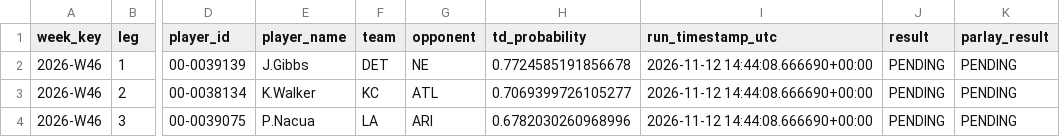
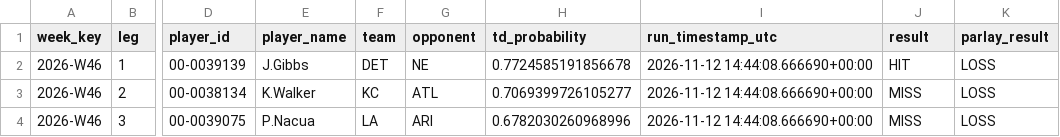
Before and after one commit to easymoneyschulz/sports-betting-command-center, a CSV file: public_data/nfl_td_parlay_history.csv, drawn as a sheet; only a part is shown, gaps mark what is left out; the diff names each change by its address in the sheet, - before the commit and + after, or states it on an @@ line.

```diff
--- a/public_data/nfl_td_parlay_history.csv
+++ b/public_data/nfl_td_parlay_history.csv
-J2 (result): PENDING
+J2 (result): HIT
-K2:K4 (parlay_result): PENDING
+K2:K4 (parlay_result): LOSS
-J3:J4 (result): PENDING
+J3:J4 (result): MISS
```
Also changed, not shown: public_data/nfl_td_projection_history.csv.
